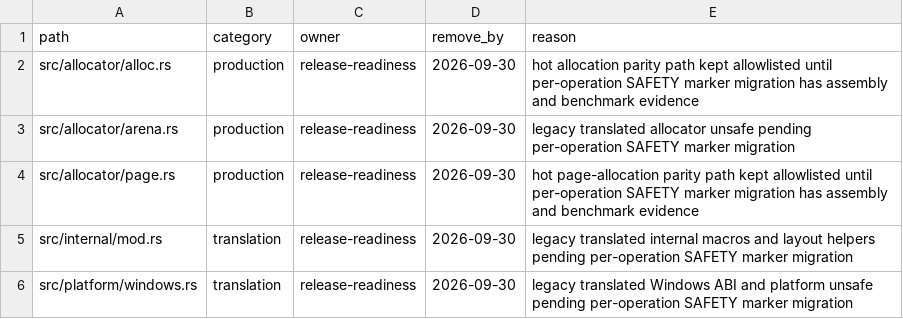
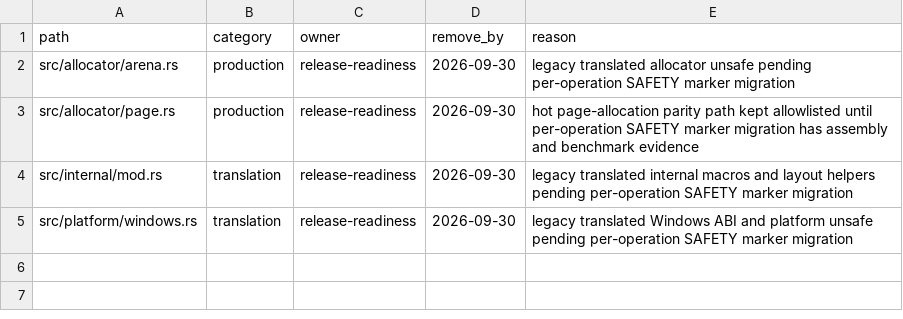
Before and after one commit to whb07/rimalloc, a TSV file: docs/unsafe-migration-allowlist.tsv, drawn as a sheet.

```diff
--- a/docs/unsafe-migration-allowlist.tsv
+++ b/docs/unsafe-migration-allowlist.tsv
@@ -1,3 +1,2 @@
 path	category	owner	remove_by	reason
-src/allocator/alloc.rs	production	release-readiness	2026-09-30	hot allocation parity path kept allowlisted until per-operation SAFETY marker migration has assembly and benchmark evidence
 src/allocator/arena.rs	production	release-readiness	2026-09-30	legacy translated allocator unsafe pending per-operation SAFETY marker migration
```
Also changed, not shown: docs/unsafe-audit-evidence.tsv, 7 other files.
